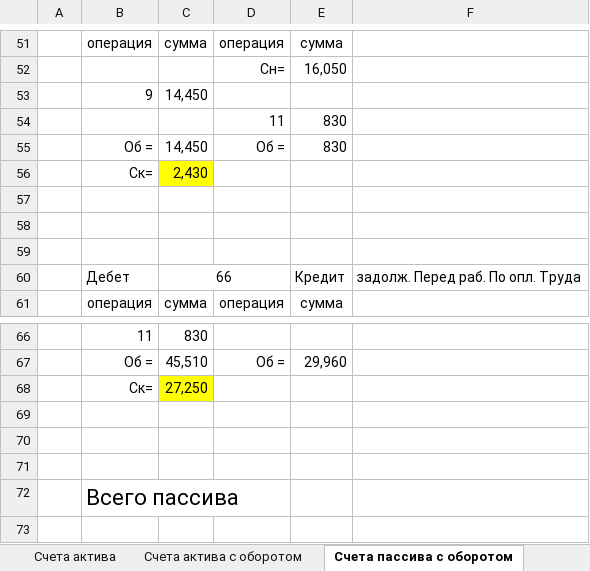
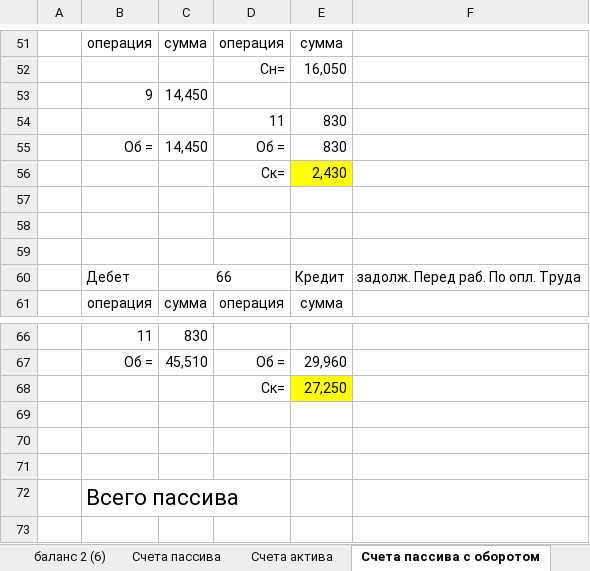
Before and after one commit to Antis28/Institute, an Excel workbook: Контрольные на 4-й семестр/Финансовый учет/Контрольная/расчте.xlsx, sheet Счета пассива с оборотом, drawn as a sheet; only a part is shown, gaps mark what is left out; values as stored, in another font and other column widths than the file's, no borders; removed rows and columns are numbered as before the commit, all else as after; the diff covers the shown part only; the diff names each change by its address in the sheet, - before the commit and + after, or states it on an @@ line.

```diff
--- a/Контрольные на 4-й семестр/Финансовый учет/Контрольная/расчте.xlsx (sheet Счета пассива с оборотом)
+++ b/Контрольные на 4-й семестр/Финансовый учет/Контрольная/расчте.xlsx (sheet Счета пассива с оборотом)
-row 56:  | Ск= | 2,430
+row 56:  |  |  | Ск= | 2,430
-row 68:  | Ск= | 27,250
+row 68:  |  |  | Ск= | 27,250
```
Also changed, not shown: 5 added rows, 5 removed rows and 4 moved rows elsewhere in this sheet, sheet Счета актива с оборотом, other sheet tabs, formulas that keep their value.
